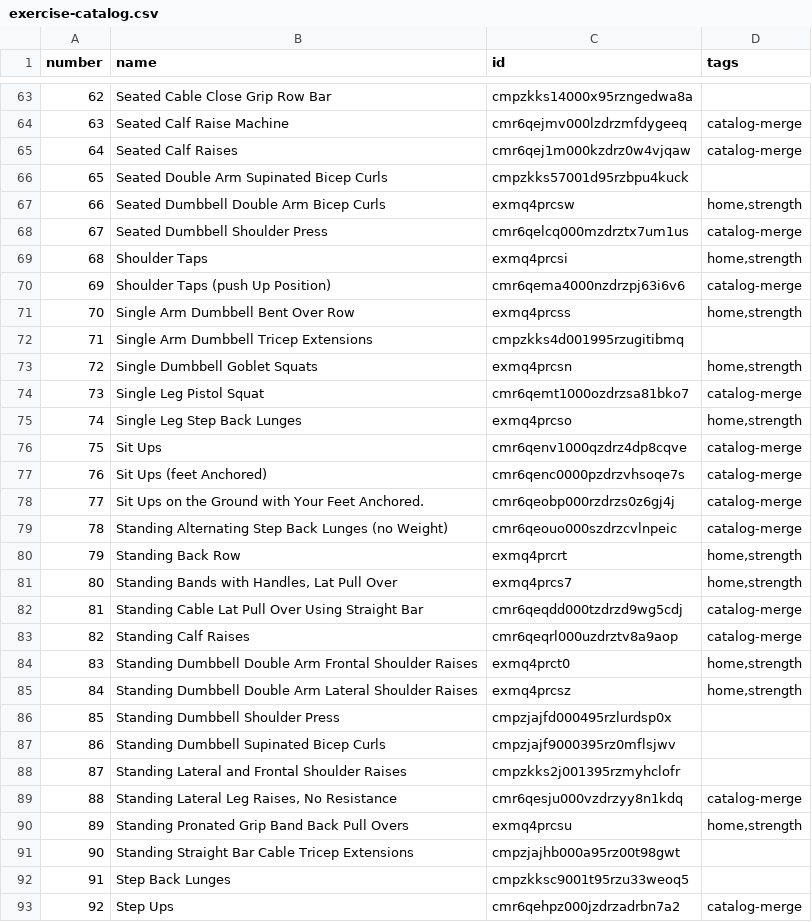
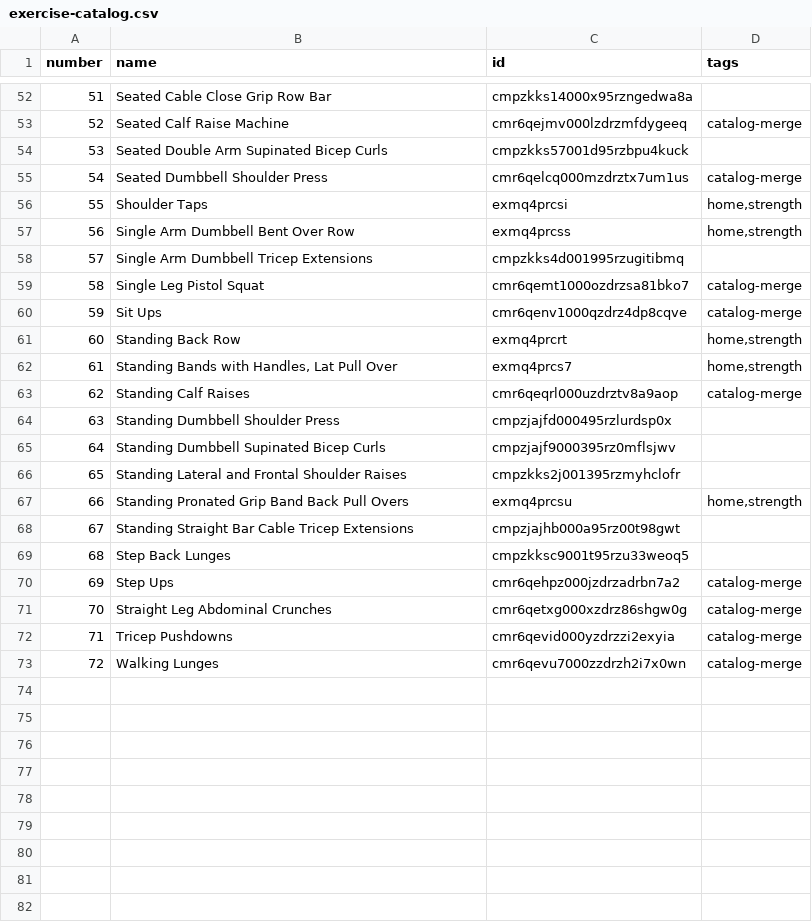
Before and after one commit to Coachjohnepop/train-station, a CSV file: exports/exercise-catalog.csv, drawn as a sheet; only a part is shown, gaps mark what is left out; the shorter side is filled out with more unchanged rows; removed rows and columns are numbered as before the commit, all else as after; the diff covers the shown part only; the diff names each change by its address in the sheet, - before the commit and + after, or states it on an @@ line.

Commit message:
Ship catalog cleanup, equipment admin, prescriptions, and prod smoke tests
- Hide junk workouts via isJunkWorkoutName; cleanup/standardize scripts
- Equipment catalog admin UI + member equipment APIs
- Zoom OAuth adds user:read:token for Meeting SDK ZAK embed
- P0 and catalog post-cleanup smoke test scripts; guard S2e blob import
- Fix export-seed to use production Postgres; sync seed-data from cleaned prod
- Prescription migration helper; TS fixes for parser/backfill
- Exclude scripts/ from app typecheck; tsconfig tweak

```diff
--- a/exports/exercise-catalog.csv
+++ b/exports/exercise-catalog.csv
@@ column A (number) renumbered from row 3 down @@
-row 65: 64 | Seated Calf Raises | cmr6qej1m000kzdrz0w4vjqaw | catalog-merge
-row 67: 66 | Seated Dumbbell Double Arm Bicep Curls | exmq4prcsw | home,strength
-row 70: 69 | Shoulder Taps (push Up Position) | cmr6qema4000nzdrzpj63i6v6 | catalog-merge
-row 73: 72 | Single Dumbbell Goblet Squats | exmq4prcsn | home,strength
-row 75: 74 | Single Leg Step Back Lunges | exmq4prcso | home,strength
-row 77: 76 | Sit Ups (feet Anchored) | cmr6qenc0000pzdrzvhsoqe7s | catalog-merge
-row 78: 77 | Sit Ups on the Ground with Your Feet Anchored. | cmr6qeobp000rzdrzs0z6gj4j | catalog-merge
-row 79: 78 | Standing Alternating Step Back Lunges (no Weight) | cmr6qeouo000szdrzcvlnpeic | catalog-merge
-row 82: 81 | Standing Cable Lat Pull Over Using Straight Bar | cmr6qeqdd000tzdrzd9wg5cdj | catalog-merge
-row 84: 83 | Standing Dumbbell Double Arm Frontal Shoulder Raises | exmq4prct0 | home,strength
-row 85: 84 | Standing Dumbbell Double Arm Lateral Shoulder Raises | exmq4prcsz | home,strength
-row 89: 88 | Standing Lateral Leg Raises, No Resistance | cmr6qesju000vzdrzyy8n1kdq | catalog-merge
```
Also changed, not shown: 2 added rows, 14 removed rows and 3 edited cells elsewhere in this file, 31 other files.
